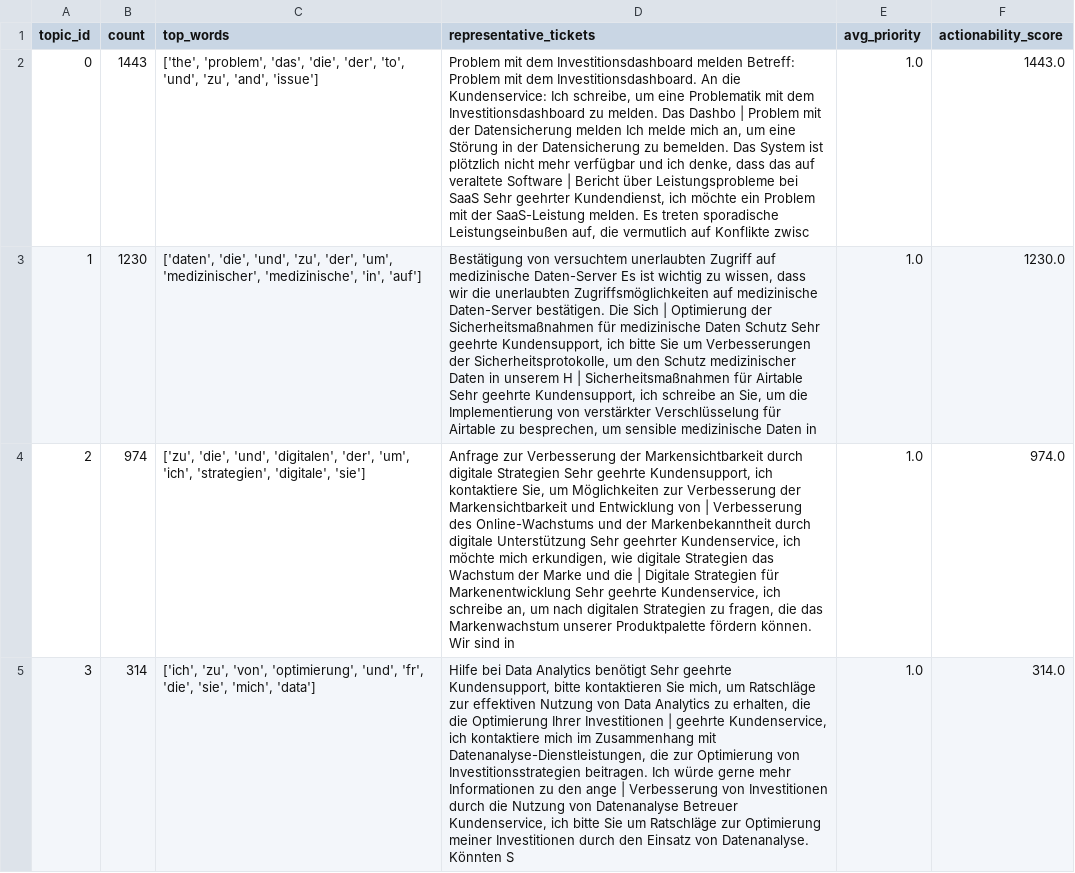
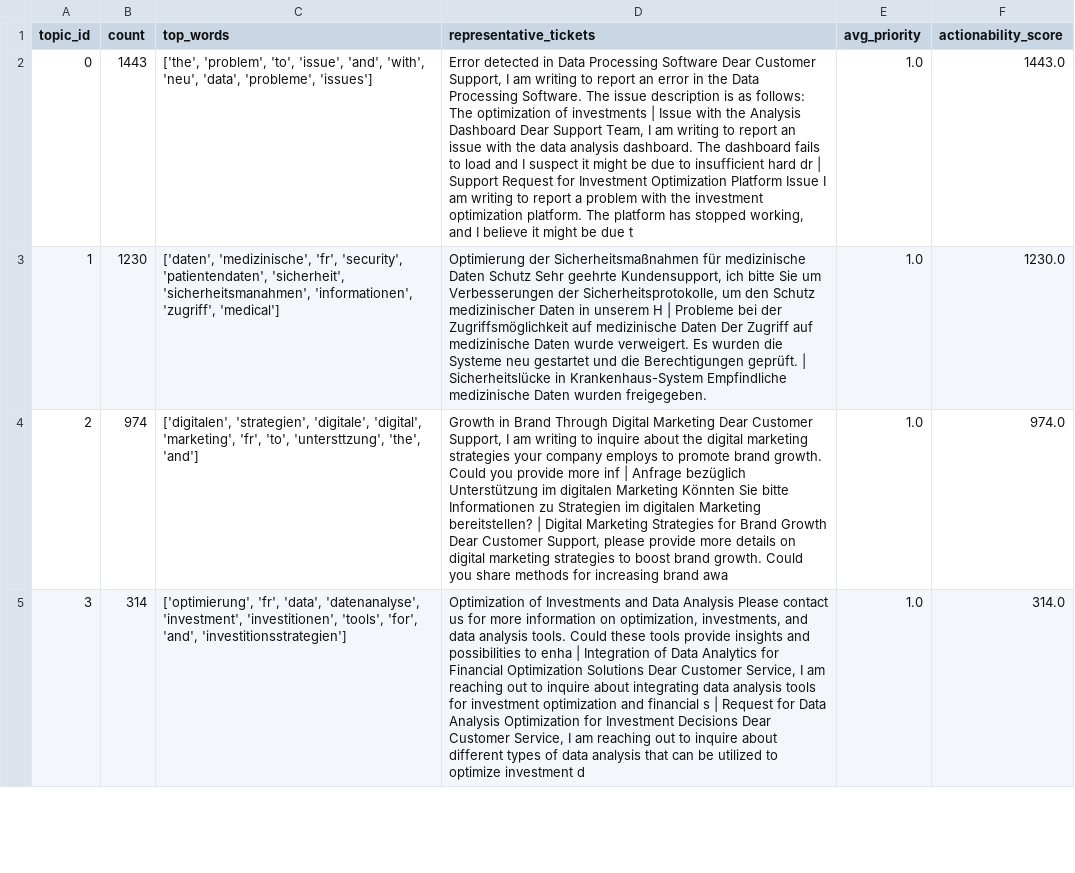
Before and after one commit to Sanskargade100/text-analytics-customer-feedback, a CSV file: results/analysis/ranked_issues_bertopic_de.csv, drawn as a sheet; only a part is shown; the diff covers the shown part only; the diff names each change by its address in the sheet, - before the commit and + after, or states it on an @@ line.

```diff
--- a/results/analysis/ranked_issues_bertopic_de.csv
+++ b/results/analysis/ranked_issues_bertopic_de.csv
-C2 (top_words): ['the', 'problem', 'das', 'die', 'der', 'to', 'und', 'zu', 'and', 'issue']
+C2 (top_words): ['the', 'problem', 'to', 'issue', 'and', 'with', 'neu', 'data', 'probleme', 'issues']
-D2 (representative_tickets): Problem mit dem Investitionsdashboard melden Betreff: Problem mit dem Investitionsdashboard. An die Kundenservice: Ich schreibe, um eine Problematik mit dem Investitionsdashboard zu melden. Das Dashbo | Problem mit der Datensicherung melden Ich melde mich an, um eine Störung in der Datensicherung zu bemelden. Das System ist plötzlich nicht mehr verfügbar und ich denke, dass das auf veraltete Software | Bericht über Leistungsprobleme bei SaaS Sehr geehrter Kundendienst, ich möchte ein Problem mit der SaaS-Leistung melden. Es treten sporadische Leistungseinbußen auf, die vermutlich auf Konflikte zwisc
+D2 (representative_tickets): Error detected in Data Processing Software Dear Customer Support, I am writing to report an error in the Data Processing Software. The issue description is as follows: The optimization of investments | Issue with the Analysis Dashboard Dear Support Team, I am writing to report an issue with the data analysis dashboard. The dashboard fails to load and I suspect it might be due to insufficient hard dr | Support Request for Investment Optimization Platform Issue I am writing to report a problem with the investment optimization platform. The platform has stopped working, and I believe it might be due t
-C3 (top_words): ['daten', 'die', 'und', 'zu', 'der', 'um', 'medizinischer', 'medizinische', 'in', 'auf']
+C3 (top_words): ['daten', 'medizinische', 'fr', 'security', 'patientendaten', 'sicherheit', 'sicherheitsmanahmen', 'informationen', 'zugriff', 'medical']
-D3 (representative_tickets): Bestätigung von versuchtem unerlaubten Zugriff auf medizinische Daten-Server Es ist wichtig zu wissen, dass wir die unerlaubten Zugriffsmöglichkeiten auf medizinische Daten-Server bestätigen. Die Sich | Optimierung der Sicherheitsmaßnahmen für medizinische Daten Schutz Sehr geehrte Kundensupport, ich bitte Sie um Verbesserungen der Sicherheitsprotokolle, um den Schutz medizinischer Daten in unserem H | Sicherheitsmaßnahmen für Airtable Sehr geehrte Kundensupport, ich schreibe an Sie, um die Implementierung von verstärkter Verschlüsselung für Airtable zu besprechen, um sensible medizinische Daten in
+D3 (representative_tickets): Optimierung der Sicherheitsmaßnahmen für medizinische Daten Schutz Sehr geehrte Kundensupport, ich bitte Sie um Verbesserungen der Sicherheitsprotokolle, um den Schutz medizinischer Daten in unserem H | Probleme bei der Zugriffsmöglichkeit auf medizinische Daten Der Zugriff auf medizinische Daten wurde verweigert. Es wurden die Systeme neu gestartet und die Berechtigungen geprüft. | Sicherheitslücke in Krankenhaus-System Empfindliche medizinische Daten wurden freigegeben.
-C4 (top_words): ['zu', 'die', 'und', 'digitalen', 'der', 'um', 'ich', 'strategien', 'digitale', 'sie']
+C4 (top_words): ['digitalen', 'strategien', 'digitale', 'digital', 'marketing', 'fr', 'to', 'untersttzung', 'the', 'and']
-D4 (representative_tickets): Anfrage zur Verbesserung der Markensichtbarkeit durch digitale Strategien Sehr geehrte Kundensupport, ich kontaktiere Sie, um Möglichkeiten zur Verbesserung der Markensichtbarkeit und Entwicklung von | Verbesserung des Online-Wachstums und der Markenbekanntheit durch digitale Unterstützung Sehr geehrter Kundenservice, ich möchte mich erkundigen, wie digitale Strategien das Wachstum der Marke und die | Digitale Strategien für Markenentwicklung Sehr geehrte Kundenservice, ich schreibe an, um nach digitalen Strategien zu fragen, die das Markenwachstum unserer Produktpalette fördern können. Wir sind in
+D4 (representative_tickets): Growth in Brand Through Digital Marketing Dear Customer Support, I am writing to inquire about the digital marketing strategies your company employs to promote brand growth. Could you provide more inf | Anfrage bezüglich Unterstützung im digitalen Marketing Könnten Sie bitte Informationen zu Strategien im digitalen Marketing bereitstellen? | Digital Marketing Strategies for Brand Growth Dear Customer Support, please provide more details on digital marketing strategies to boost brand growth. Could you share methods for increasing brand awa
-C5 (top_words): ['ich', 'zu', 'von', 'optimierung', 'und', 'fr', 'die', 'sie', 'mich', 'data']
+C5 (top_words): ['optimierung', 'fr', 'data', 'datenanalyse', 'investment', 'investitionen', 'tools', 'for', 'and', 'investitionsstrategien']
-D5 (representative_tickets): Hilfe bei Data Analytics benötigt Sehr geehrte Kundensupport, bitte kontaktieren Sie mich, um Ratschläge zur effektiven Nutzung von Data Analytics zu erhalten, die die Optimierung Ihrer Investitionen | geehrte Kundenservice, ich kontaktiere mich im Zusammenhang mit Datenanalyse-Dienstleistungen, die zur Optimierung von Investitionsstrategien beitragen. Ich würde gerne mehr Informationen zu den ange | Verbesserung von Investitionen durch die Nutzung von Datenanalyse Betreuer Kundenservice, ich bitte Sie um Ratschläge zur Optimierung meiner Investitionen durch den Einsatz von Datenanalyse. Könnten S
+D5 (representative_tickets): Optimization of Investments and Data Analysis Please contact us for more information on optimization, investments, and data analysis tools. Could these tools provide insights and possibilities to enha | Integration of Data Analytics for Financial Optimization Solutions Dear Customer Service, I am reaching out to inquire about integrating data analysis tools for investment optimization and financial s | Request for Data Analysis Optimization for Investment Decisions Dear Customer Service, I am reaching out to inquire about different types of data analysis that can be utilized to optimize investment d
```
Also changed, not shown: 19 edited cells elsewhere in this file, results/analysis/ranked_issues_bertopic_en.csv, results/bertopic/topic_info_en.csv, 11 other files.
